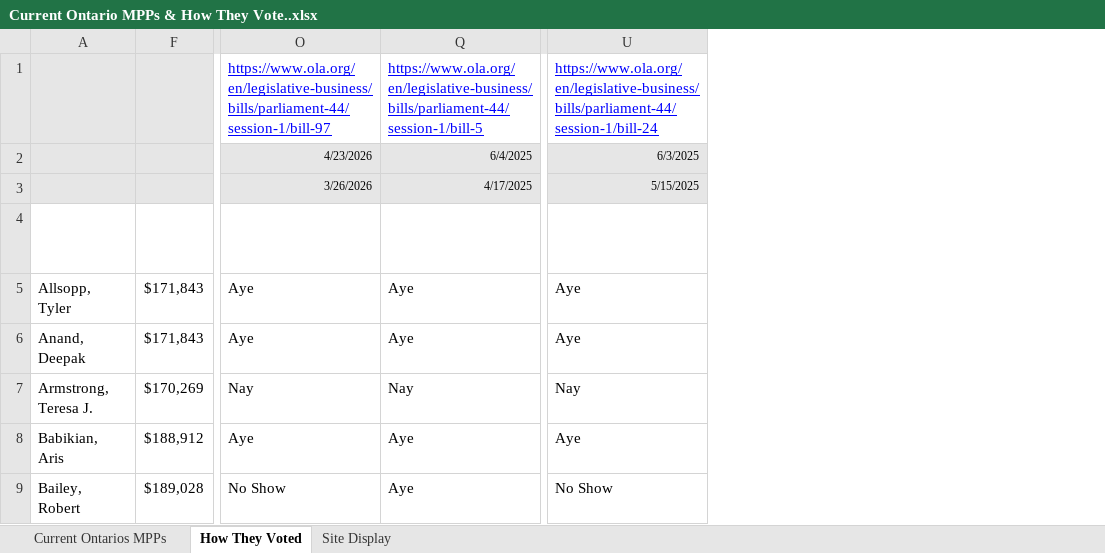
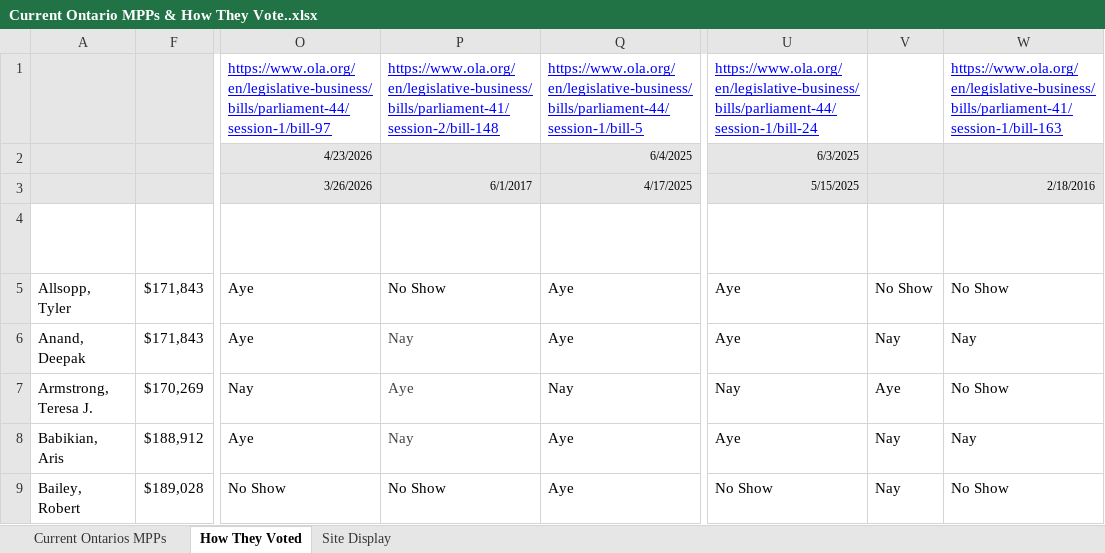
Before and after one commit to NomadBuilder/ontario-mpp-tracker, an Excel workbook: Current Ontario MPPs & How They Vote..xlsx, sheet How They Voted, drawn as a sheet; only a part is shown, gaps mark what is left out; values as stored, in another font and other column widths than the file's, no borders; charts and pictures and conditional formats and table styles not drawn; the diff names each change by its address in the sheet, - before the commit and + after, or states it on an @@ line.

```diff
--- a/Current Ontario MPPs & How They Vote..xlsx (sheet How They Voted)
+++ b/Current Ontario MPPs & How They Vote..xlsx (sheet How They Voted)
@@ column P unhidden, rows 1-9: https://www.ola.org/en/legislative-business/bills/parliament-41/session-2/bill-148 |  | 6/1/2017 | Bill 148 | No Show | Nay | Aye | Nay | No Show @@
@@ column V unhidden, rows 4-9: Bill 48 | No Show | Nay | Aye | Nay | Nay @@
@@ column W unhidden, rows 1-9: https://www.ola.org/en/legislative-business/bills/parliament-41/session-1/bill-163 |  | 2/18/2016 | Bill 163 | No Show | Nay | No Show | Nay | No Show @@
```
Also changed, not shown: sheet Site Display, 5 other files.
